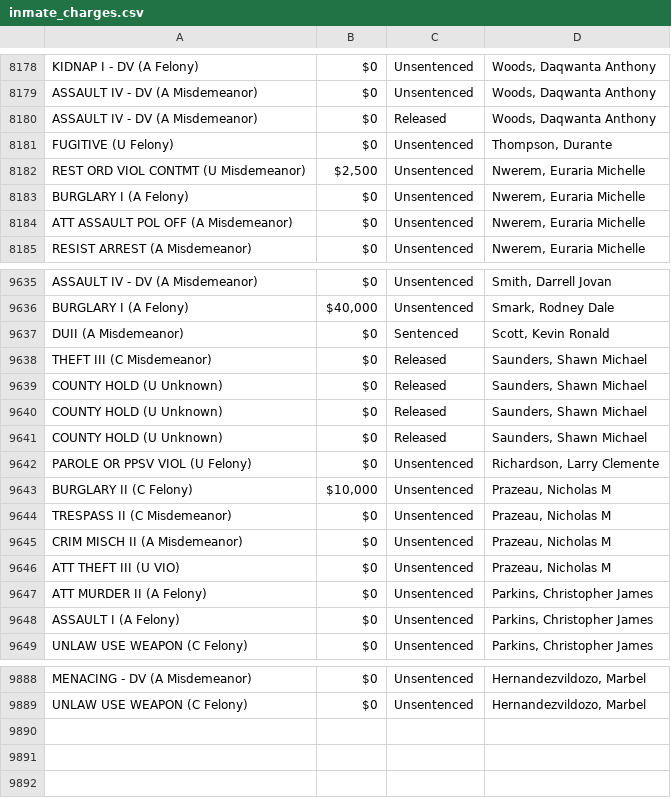
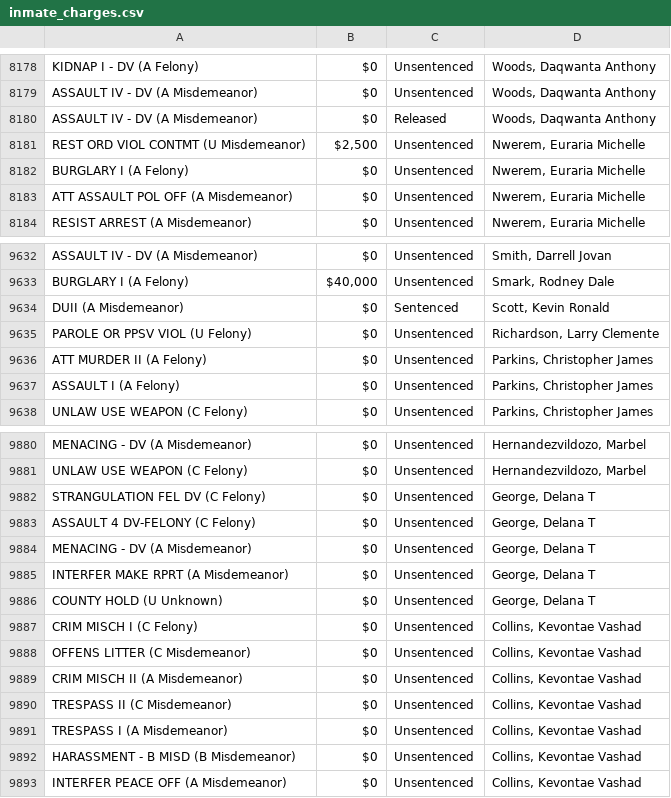
Before and after one commit to NguyenDa18/Portland-Jail-Data-Crawler, a CSV file: csvs/inmate_charges.csv, drawn as a sheet; only a part is shown, gaps mark what is left out; removed rows and columns are numbered as before the commit, all else as after; the diff covers the shown part only; the diff names each change by its address in the sheet, - before the commit and + after, or states it on an @@ line.

Commit message:
Latest inmate data update: Tue Apr 21 12:52:36 UTC 2026

```diff
--- a/csvs/inmate_charges.csv
+++ b/csvs/inmate_charges.csv
-row 8181: FUGITIVE (U Felony) | $0 | Unsentenced | Thompson, Durante
-row 9638: THEFT III (C Misdemeanor) | $0 | Released | Saunders, Shawn Michael
-row 9639: COUNTY HOLD (U Unknown) | $0 | Released | Saunders, Shawn Michael
-row 9640: COUNTY HOLD (U Unknown) | $0 | Released | Saunders, Shawn Michael
-row 9641: COUNTY HOLD (U Unknown) | $0 | Released | Saunders, Shawn Michael
-row 9643: BURGLARY II (C Felony) | $10,000 | Unsentenced | Prazeau, Nicholas M
-row 9644: TRESPASS II (C Misdemeanor) | $0 | Unsentenced | Prazeau, Nicholas M
-row 9645: CRIM MISCH II (A Misdemeanor) | $0 | Unsentenced | Prazeau, Nicholas M
-row 9646: ATT THEFT III (U VIO) | $0 | Unsentenced | Prazeau, Nicholas M
+row 9882: STRANGULATION FEL DV (C Felony) | $0 | Unsentenced | George, Delana T
+row 9883: ASSAULT 4 DV-FELONY (C Felony) | $0 | Unsentenced | George, Delana T
+row 9884: MENACING - DV (A Misdemeanor) | $0 | Unsentenced | George, Delana T
+row 9885: INTERFER MAKE RPRT (A Misdemeanor) | $0 | Unsentenced | George, Delana T
+row 9886: COUNTY HOLD (U Unknown) | $0 | Unsentenced | George, Delana T
+row 9887: CRIM MISCH I (C Felony) | $0 | Unsentenced | Collins, Kevontae Vashad
+row 9888: OFFENS LITTER (C Misdemeanor) | $0 | Unsentenced | Collins, Kevontae Vashad
+row 9889: CRIM MISCH II (A Misdemeanor) | $0 | Unsentenced | Collins, Kevontae Vashad
+row 9890: TRESPASS II (C Misdemeanor) | $0 | Unsentenced | Collins, Kevontae Vashad
+row 9891: TRESPASS I (A Misdemeanor) | $0 | Unsentenced | Collins, Kevontae Vashad
+row 9892: HARASSMENT - B MISD (B Misdemeanor) | $0 | Unsentenced | Collins, Kevontae Vashad
+row 9893: INTERFER PEACE OFF (A Misdemeanor) | $0 | Unsentenced | Collins, Kevontae Vashad
```
Also changed, not shown: 5 added rows, 4 removed rows, 16 moved rows and 28 edited cells elsewhere in this file, csvs/inmate_bookings.csv, csvs/inmate_details.csv.
